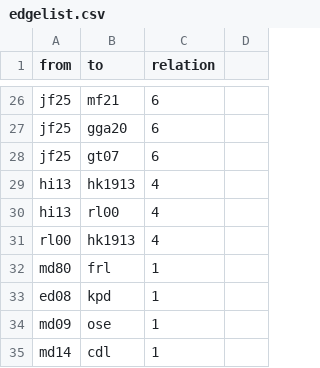
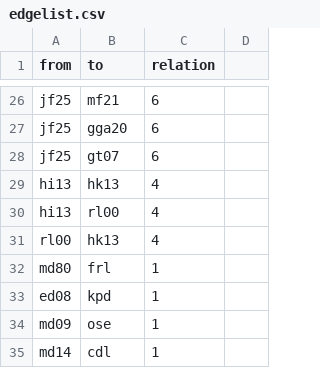
Before and after one commit to sajedaTaya/Wiederstand, a CSV file: edgelist.csv, drawn as a sheet; only a part is shown, gaps mark what is left out; the diff names each change by its address in the sheet, - before the commit and + after, or states it on an @@ line.

Commit message:
Update edgelist.csv

```diff
--- a/edgelist.csv
+++ b/edgelist.csv
-B29 (to): hk1913
+B29 (to): hk13
-B31 (to): hk1913
+B31 (to): hk13
```
